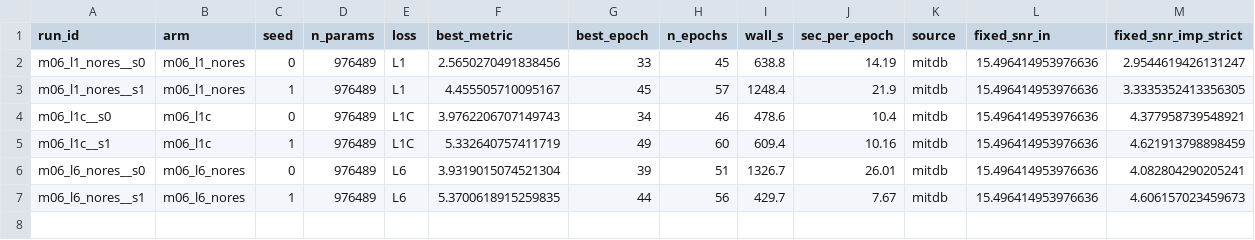
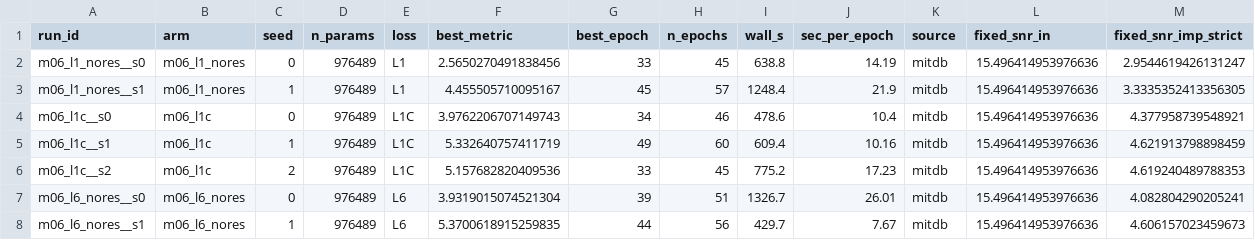
Before and after one commit to userpawbaw/ECG_denoising_method_comparision, a CSV file: results/ext/d40/sweep.csv, drawn as a sheet; only a part is shown; rows hold the shown columns only; the diff names each change by its address in the sheet, - before the commit and + after, or states it on an @@ line.

```diff
--- a/results/ext/d40/sweep.csv
+++ b/results/ext/d40/sweep.csv
+row 6: m06_l1c__s2 | m06_l1c | 2 | 976489 | L1C | 5.157682820409536 | 33 | 45 | 775.2 | 17.23 | mitdb | 15.496414953976636 | 4.619240489788353
```
Also changed, not shown: results/ext/d40/m06_l1c__s2/log.csv, 5 other files.
